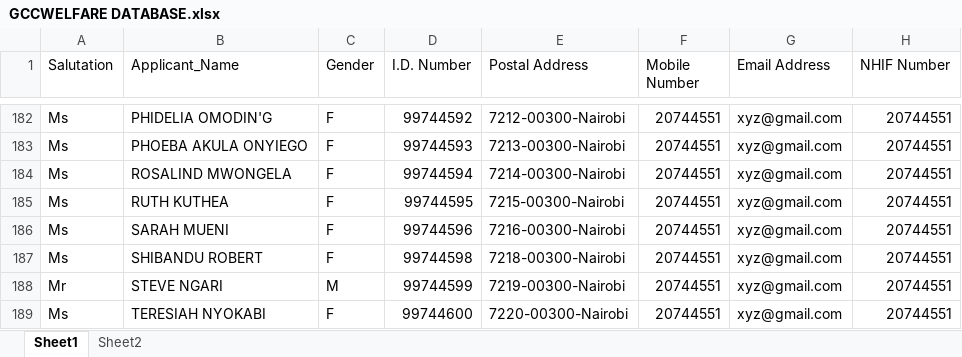
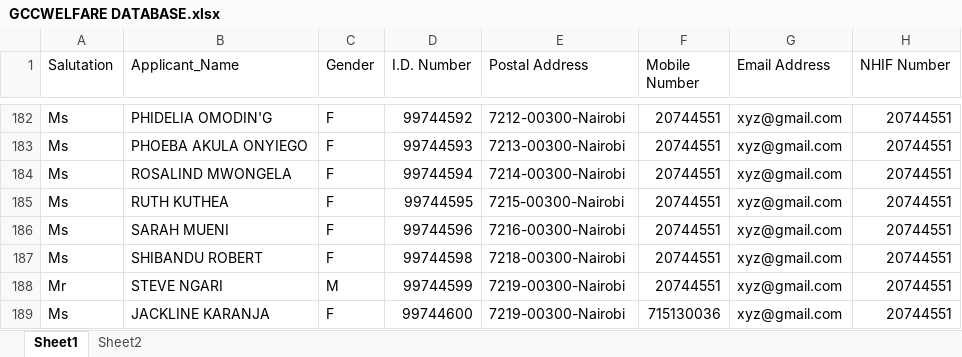
Before and after one commit to Gitigi/gcc_welfare, an Excel workbook: core/management/commands/GCCWELFARE DATABASE.xlsx, sheet Sheet1, drawn as a sheet; only a part is shown, gaps mark what is left out; values as stored, in another font and other column widths than the file's, no borders; the diff names each change by its address in the sheet, - before the commit and + after, or states it on an @@ line.

```diff
--- a/core/management/commands/GCCWELFARE DATABASE.xlsx (sheet Sheet1)
+++ b/core/management/commands/GCCWELFARE DATABASE.xlsx (sheet Sheet1)
-B189 (Applicant_Name): TERESIAH NYOKABI
+B189 (Applicant_Name): JACKLINE KARANJA
-E189 (Postal Address): 7220-00300-Nairobi
+E189 (Postal Address): 7219-00300-Nairobi
-F189 (Mobile Number): 20744551
+F189 (Mobile Number): 715130036
```
Also changed, not shown: core/management/commands/WELFARE FINANCE DATA 2016 updated.xlsx.
